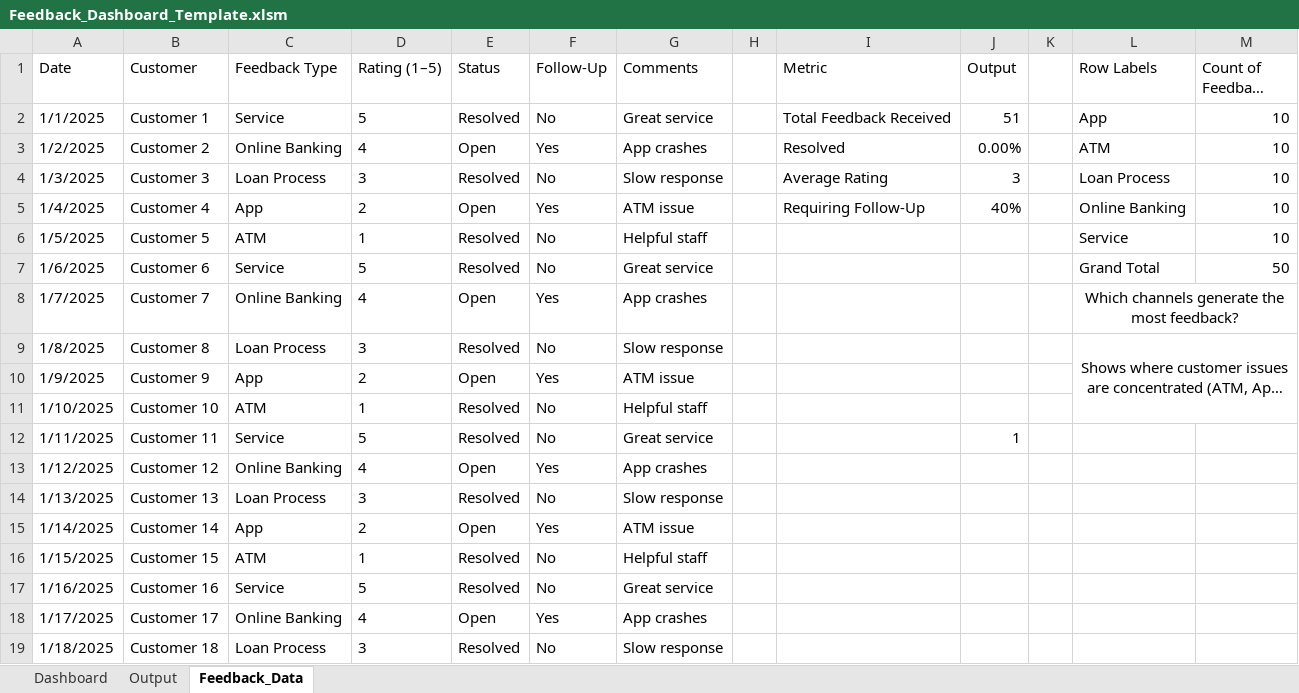
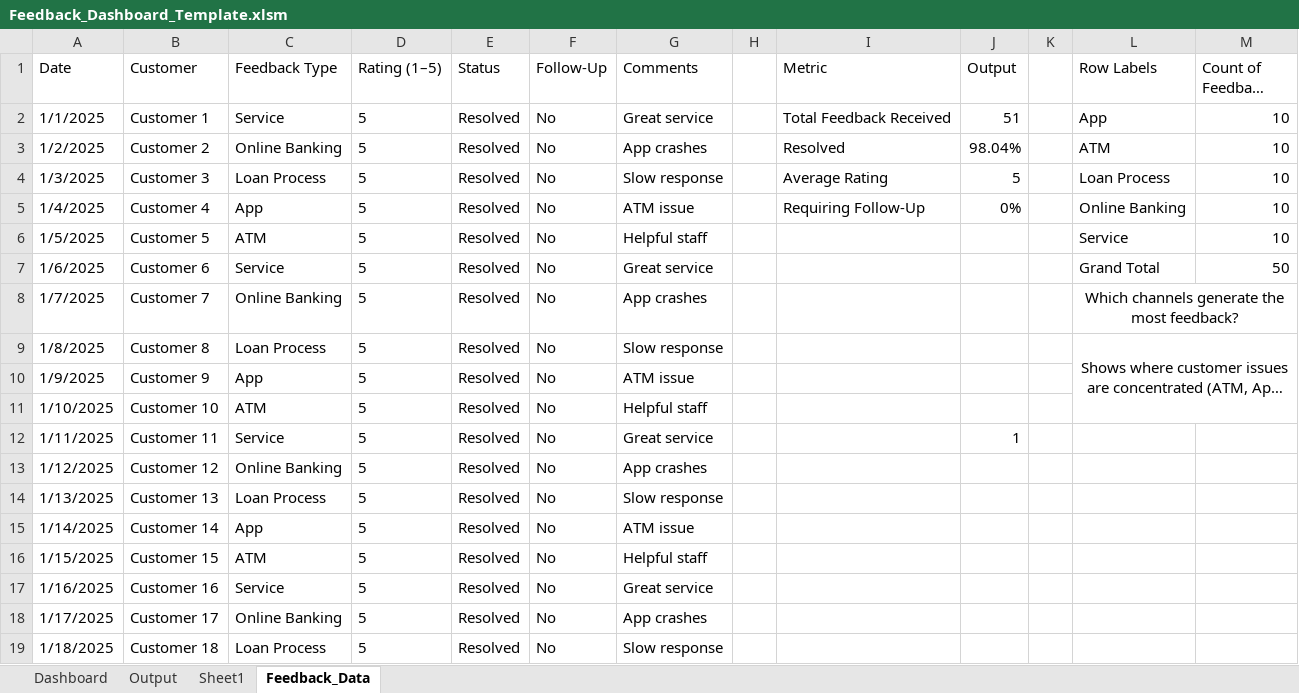
Before and after one commit to AbiProspa/excel-prediction-model, an Excel workbook: prediction_model/data/Feedback_Dashboard_Template.xlsm, sheet Feedback_Data, drawn as a sheet; only a part is shown; long unchanged cells end in …; values as stored, in another font and other column widths than the file's, no borders; table styles not drawn; the diff covers the shown part only; the diff names each change by its address in the sheet, - before the commit and + after, or states it on an @@ line.

Commit message:
feat: Implement initial prediction model with Bayesian probabilities, BERT sentiment analysis, adaptive weights, and risk assessment.

```diff
--- a/prediction_model/data/Feedback_Dashboard_Template.xlsm (sheet Feedback_Data)
+++ b/prediction_model/data/Feedback_Dashboard_Template.xlsm (sheet Feedback_Data)
+sheet tab: Sheet1
-D3 (Rating (1–5)): 4
+D3 (Rating (1–5)): 5
-E3 (Status): Open
+E3 (Status): Resolved
-F3 (Follow-Up): Yes
+F3 (Follow-Up): No
-J3 (Output): 0.00%
+J3 (Output): 98.04%
-D4 (Rating (1–5)): 3
+D4 (Rating (1–5)): 5
-J4 (Output): 3
+J4 (Output): 5
-D5 (Rating (1–5)): 2
+D5 (Rating (1–5)): 5
-E5 (Status): Open
+E5 (Status): Resolved
-F5 (Follow-Up): Yes
+F5 (Follow-Up): No
-J5 (Output): 40%
+J5 (Output): 0%
-D6 (Rating (1–5)): 1
+D6 (Rating (1–5)): 5
-D8 (Rating (1–5)): 4
+D8 (Rating (1–5)): 5
-E8 (Status): Open
+E8 (Status): Resolved
-F8 (Follow-Up): Yes
+F8 (Follow-Up): No
-D9 (Rating (1–5)): 3
+D9 (Rating (1–5)): 5
-D10 (Rating (1–5)): 2
+D10 (Rating (1–5)): 5
-E10 (Status): Open
+E10 (Status): Resolved
-F10 (Follow-Up): Yes
+F10 (Follow-Up): No
-D11 (Rating (1–5)): 1
+D11 (Rating (1–5)): 5
-D13 (Rating (1–5)): 4
+D13 (Rating (1–5)): 5
-E13 (Status): Open
+E13 (Status): Resolved
-F13 (Follow-Up): Yes
+F13 (Follow-Up): No
-D14 (Rating (1–5)): 3
+D14 (Rating (1–5)): 5
-D15 (Rating (1–5)): 2
+D15 (Rating (1–5)): 5
-E15 (Status): Open
+E15 (Status): Resolved
-F15 (Follow-Up): Yes
+F15 (Follow-Up): No
-D16 (Rating (1–5)): 1
+D16 (Rating (1–5)): 5
-D18 (Rating (1–5)): 4
+D18 (Rating (1–5)): 5
-E18 (Status): Open
+E18 (Status): Resolved
-F18 (Follow-Up): Yes
+F18 (Follow-Up): No
-D19 (Rating (1–5)): 3
+D19 (Rating (1–5)): 5
```
Also changed, not shown: 52 edited cells elsewhere in this sheet, sheet Output, charts or pictures, 11 other files.
